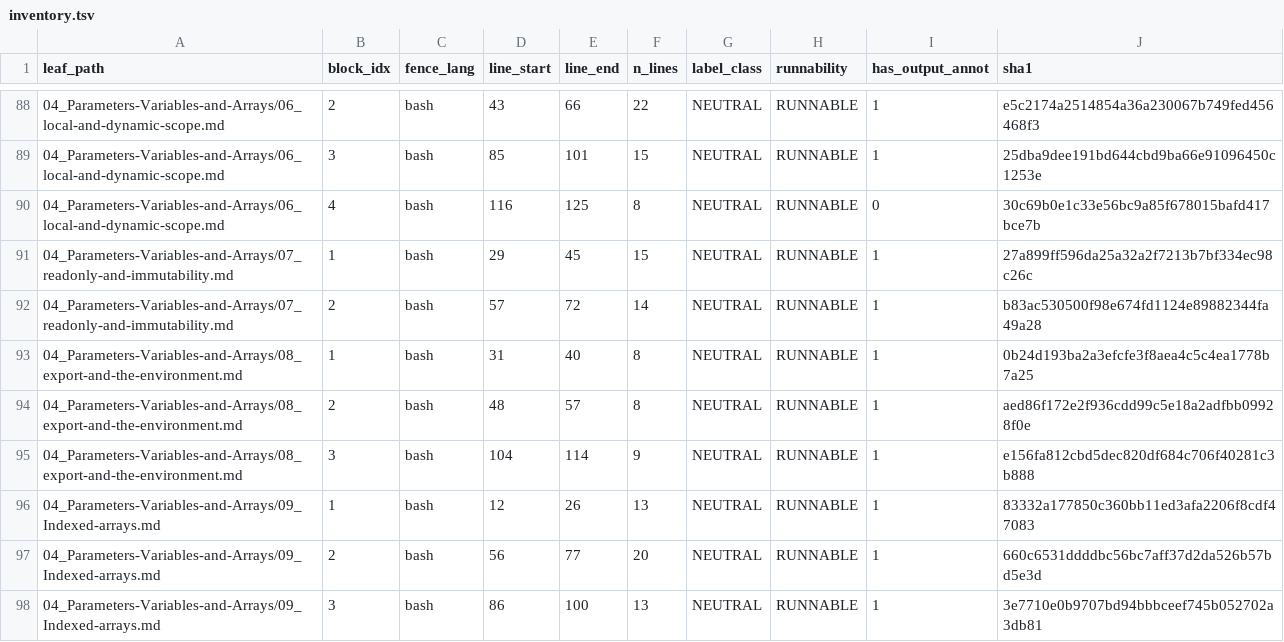
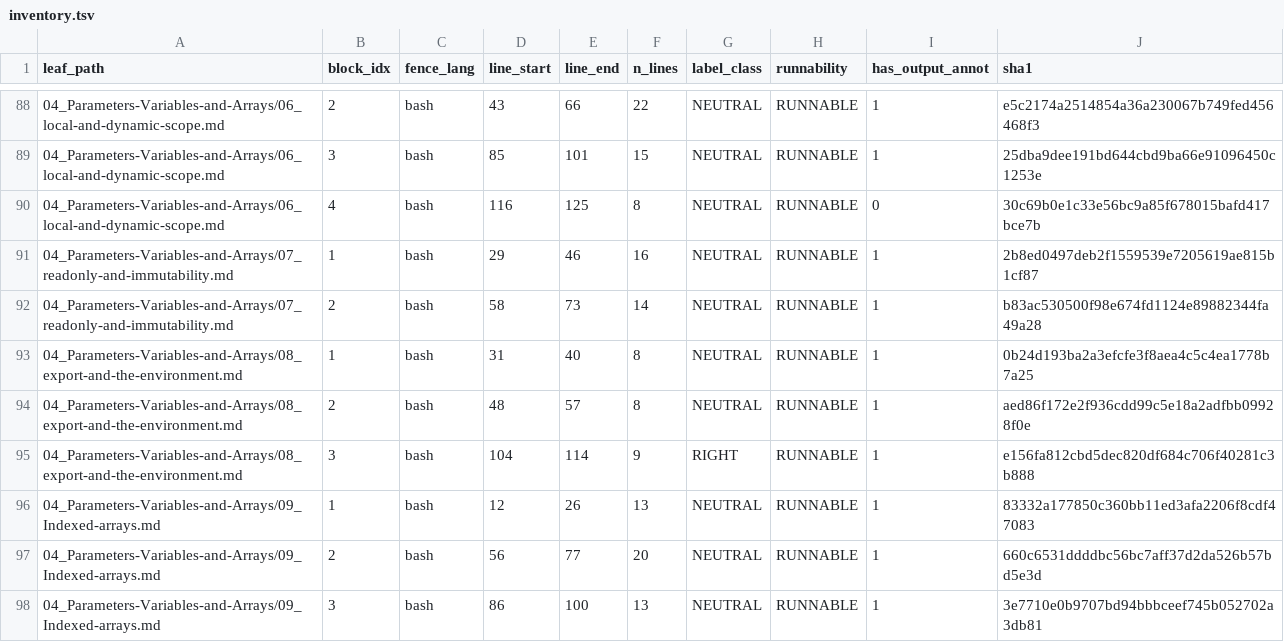
Before and after one commit to OkusiAssociates/bash-coding-standard, a TSV file: docs/BCS-Bash-Ref/.audit/findings/inventory.tsv, drawn as a sheet; only a part is shown, gaps mark what is left out; the diff covers the shown part only.

Commit message:
docs(bash-ref): refresh audit findings after Phase 5 first wave
Regenerate audit findings against the post-fix corpus:
- inventory.tsv: now 35 ANTIPATTERN (up from 15) reflecting the
  improved label classifier and explicit `# wrong` markers added in
  the Phase 5 corrections
- shellcheck.tsv: 543 → ~510 findings (HIGH-confidence FIX_BLOCK list
  cleared)
- runtime.tsv: 516 → 496 RUNNABLE (some moved to ANTIPATTERN);
  buckets: 48 OK / 211 CRASH / 106 MISMATCH / 106 NO_EXPECTED /
  21 MISSING_ANNOT / 4 TIMEOUT
- dispositions-augmented.tsv (new): per-finding action class from
  triage.bash — 0 residual FIX_BLOCK, ~360 ADD_SUPPRESSION (mechanical
  if pursued), remaining REVIEW pile dominated by CRASHes blocked by
  sandbox isolation rather than real bugs

Phase 6 enrichment opportunities surfaced: 21 MISSING_ANNOT cases
(blocks with stdout but no `# ⇒` annotation), §15 (Command-Line)
and §18 (Readline) leaves with zero annotations.

```diff
--- a/docs/BCS-Bash-Ref/.audit/findings/inventory.tsv
+++ b/docs/BCS-Bash-Ref/.audit/findings/inventory.tsv
@@ -90,7 +90,7 @@ leaf_path	block_idx	fence_lang	line_start	line_end	n_lines	label_class	runnabili
 04_Parameters-Variables-and-Arrays/06_local-and-dynamic-scope.md	4	bash	116	125	8	NEUTRAL	RUNNABLE	0	30c69b0e1c33e56bc9a85f678015bafd417bce7b
-04_Parameters-Variables-and-Arrays/07_readonly-and-immutability.md	1	bash	29	45	15	NEUTRAL	RUNNABLE	1	27a899ff596da25a32a2f7213b7bf334ec98c26c
-04_Parameters-Variables-and-Arrays/07_readonly-and-immutability.md	2	bash	57	72	14	NEUTRAL	RUNNABLE	1	b83ac530500f98e674fd1124e89882344fa49a28
+04_Parameters-Variables-and-Arrays/07_readonly-and-immutability.md	1	bash	29	46	16	NEUTRAL	RUNNABLE	1	2b8ed0497deb2f1559539e7205619ae815b1cf87
+04_Parameters-Variables-and-Arrays/07_readonly-and-immutability.md	2	bash	58	73	14	NEUTRAL	RUNNABLE	1	b83ac530500f98e674fd1124e89882344fa49a28
 04_Parameters-Variables-and-Arrays/08_export-and-the-environment.md	1	bash	31	40	8	NEUTRAL	RUNNABLE	1	0b24d193ba2a3efcfe3f8aea4c5c4ea1778b7a25
 04_Parameters-Variables-and-Arrays/08_export-and-the-environment.md	2	bash	48	57	8	NEUTRAL	RUNNABLE	1	aed86f172e2f936cdd99c5e18a2adfbb09928f0e
-04_Parameters-Variables-and-Arrays/08_export-and-the-environment.md	3	bash	104	114	9	NEUTRAL	RUNNABLE	1	e156fa812cbd5dec820df684c706f40281c3b888
+04_Parameters-Variables-and-Arrays/08_export-and-the-environment.md	3	bash	104	114	9	RIGHT	RUNNABLE	1	e156fa812cbd5dec820df684c706f40281c3b888
 04_Parameters-Variables-and-Arrays/09_Indexed-arrays.md	1	bash	12	26	13	NEUTRAL	RUNNABLE	1	83332a177850c360bb11ed3afa2206f8cdf47083
```
Also changed, not shown: 2 added rows and 138 edited cells elsewhere in this file, docs/BCS-Bash-Ref/.audit/findings/runtime.tsv, docs/BCS-Bash-Ref/.audit/findings/shellcheck.tsv, 1 other file.
